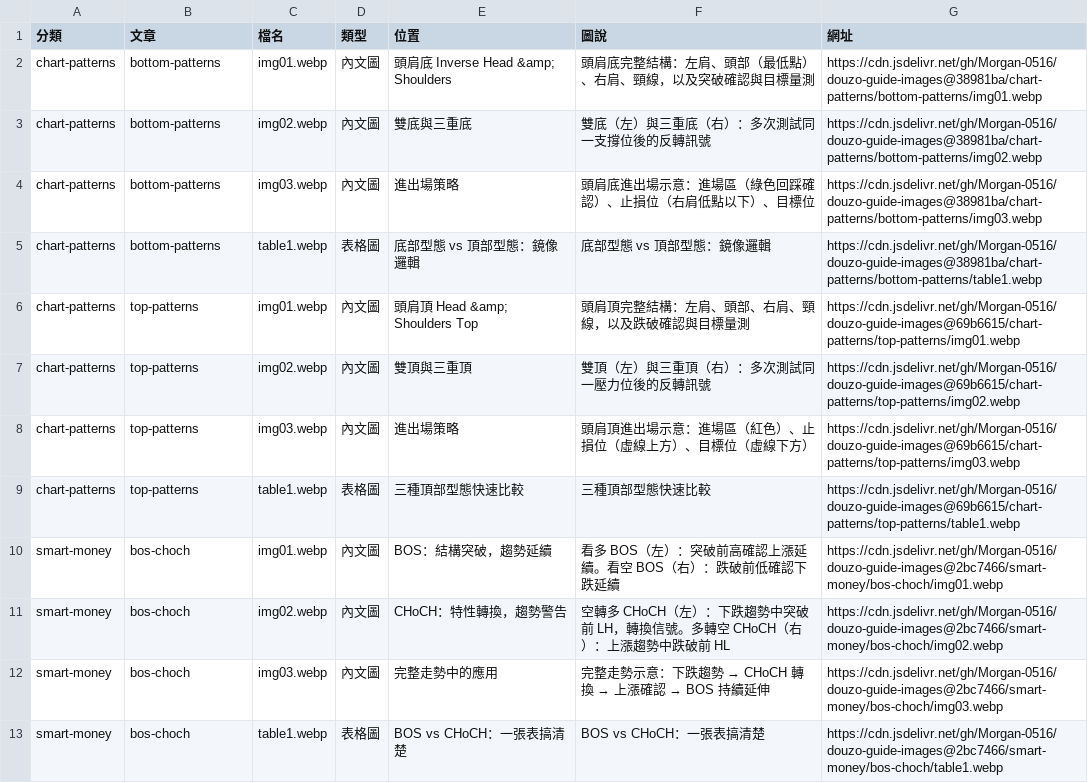
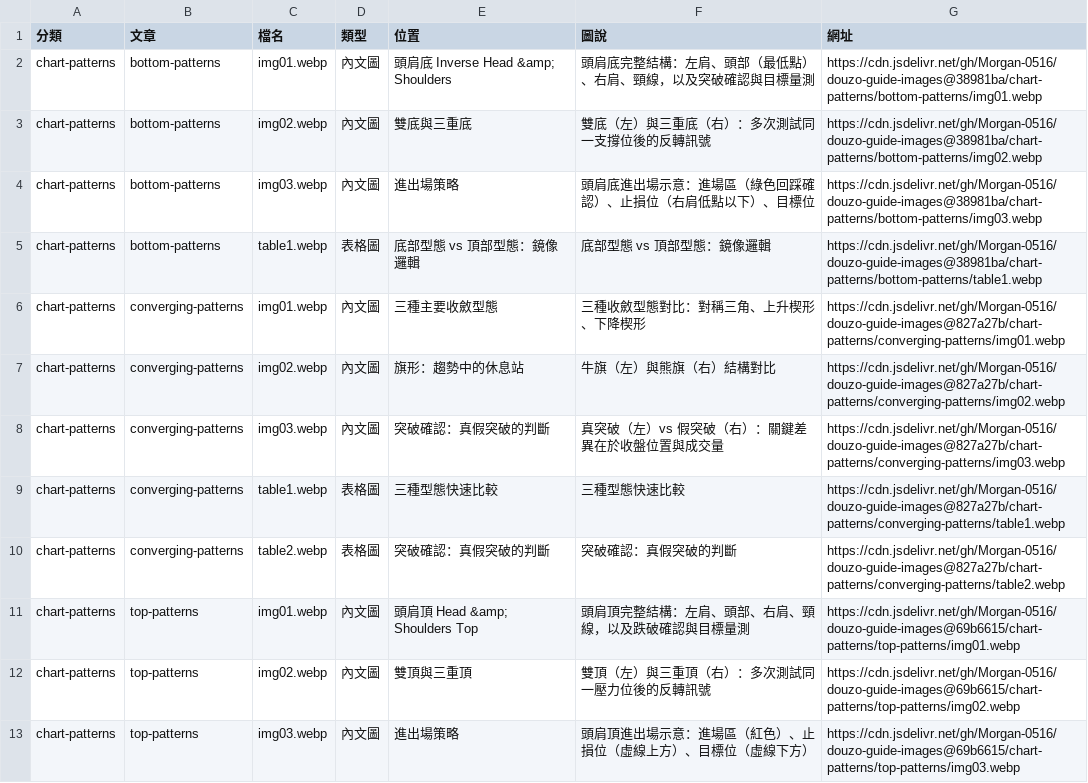
Before and after one commit to Morgan-0516/douzo-guide-images, a CSV file: 圖片對照表.csv, drawn as a sheet; only a part is shown; the shorter side is filled out with more unchanged rows.

```diff
--- a/圖片對照表.csv
+++ b/圖片對照表.csv
@@ -5,2 +5,7 @@ chart-patterns,bottom-patterns,img03.webp,內文圖,進出場策略,頭肩底進
 chart-patterns,bottom-patterns,table1.webp,表格圖,底部型態 vs 頂部型態：鏡像邏輯,底部型態 vs 頂部型態：鏡像邏輯,https://cdn.jsdelivr.net/gh/Morgan-0516/douzo-guide-images@38981ba/chart-patterns/bottom-patterns/table1.webp
+chart-patterns,converging-patterns,img01.webp,內文圖,三種主要收斂型態,三種收斂型態對比：對稱三角、上升楔形、下降楔形,https://cdn.jsdelivr.net/gh/Morgan-0516/douzo-guide-images@827a27b/chart-patterns/converging-patterns/img01.webp
+chart-patterns,converging-patterns,img02.webp,內文圖,旗形：趨勢中的休息站,牛旗（左）與熊旗（右）結構對比,https://cdn.jsdelivr.net/gh/Morgan-0516/douzo-guide-images@827a27b/chart-patterns/converging-patterns/img02.webp
+chart-patterns,converging-patterns,img03.webp,內文圖,突破確認：真假突破的判斷,真突破（左）vs 假突破（右）：關鍵差異在於收盤位置與成交量,https://cdn.jsdelivr.net/gh/Morgan-0516/douzo-guide-images@827a27b/chart-patterns/converging-patterns/img03.webp
+chart-patterns,converging-patterns,table1.webp,表格圖,三種型態快速比較,三種型態快速比較,https://cdn.jsdelivr.net/gh/Morgan-0516/douzo-guide-images@827a27b/chart-patterns/converging-patterns/table1.webp
+chart-patterns,converging-patterns,table2.webp,表格圖,突破確認：真假突破的判斷,突破確認：真假突破的判斷,https://cdn.jsdelivr.net/gh/Morgan-0516/douzo-guide-images@827a27b/chart-patterns/converging-patterns/table2.webp
 chart-patterns,top-patterns,img01.webp,內文圖,頭肩頂 Head &amp; Shoulders Top,頭肩頂完整結構：左肩、頭部、右肩、頸線，以及跌破確認與目標量測,https://cdn.jsdelivr.net/gh/Morgan-0516/douzo-guide-images@69b6615/chart-patterns/top-patterns/img01.webp
```
